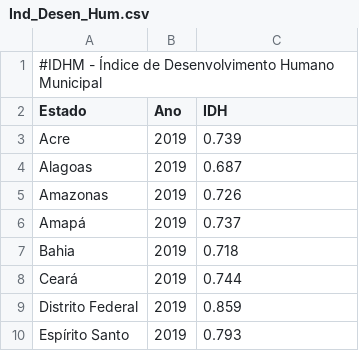
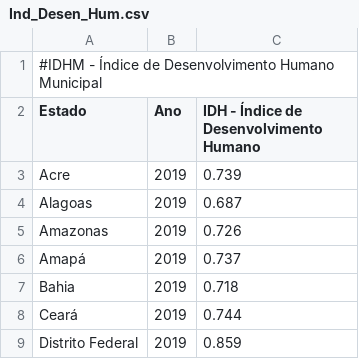
Before and after one commit to rafaella-moreira/DesafioII-ZettaLab, a CSV file: data/raw/Ind_Desen_Hum.csv, drawn as a sheet; only a part is shown; the shorter side is filled out with more unchanged rows.

```diff
--- a/data/raw/Ind_Desen_Hum.csv
+++ b/data/raw/Ind_Desen_Hum.csv
@@ -1,3 +1,3 @@
 #IDHM - Índice de Desenvolvimento Humano Municipal
-Estado,Ano,IDH
+Estado,Ano,IDH - Índice de Desenvolvimento Humano
 Acre,2019,0.739
```
Also changed, not shown: data/raw/Prod_Int_Bruto.csv, 1 other file.
